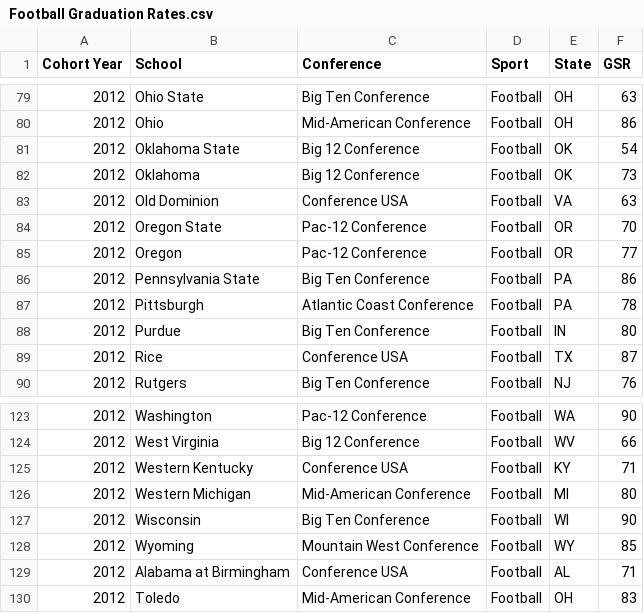
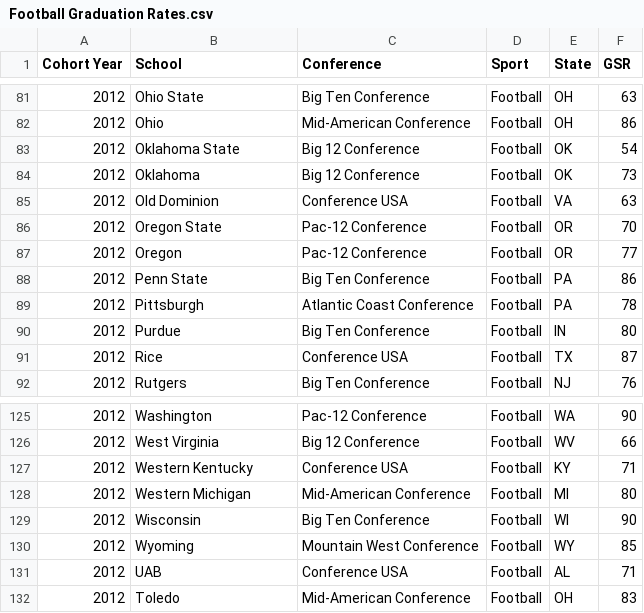
Before and after one commit to bchap90210/bchap90210, a CSV file: Football Graduation Rates.csv, drawn as a sheet; only a part is shown, gaps mark what is left out; the diff covers the shown part only.

```diff
--- a/Football Graduation Rates.csv
+++ b/Football Graduation Rates.csv
@@ -85,3 +87,3 @@
 2012,Oregon,Pac-12 Conference,Football,OR,77
-2012,Pennsylvania State,Big Ten Conference,Football,PA,86
+2012,Penn State,Big Ten Conference,Football,PA,86
 2012,Pittsburgh,Atlantic Coast Conference,Football,PA,78
@@ -128,3 +130,3 @@
 2012,Wyoming,Mountain West Conference,Football,WY,85
-2012,Alabama at Birmingham,Conference USA,Football,AL,71
+2012,UAB,Conference USA,Football,AL,71
 2012,Toledo,Mid-American Conference,Football,OH,83
```
Also changed, not shown: 2 added rows and 5 edited cells elsewhere in this file.
